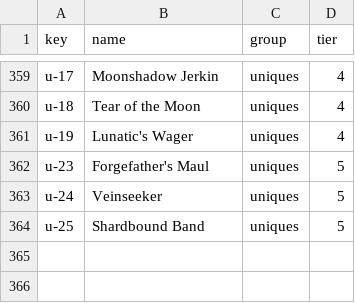
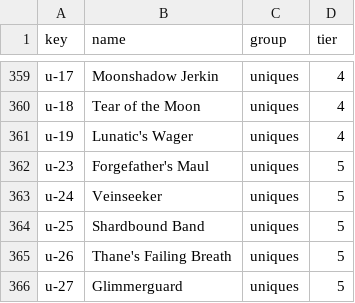
Before and after one commit to something-cabinet/mmo-idle-rpg, a CSV file: art-src/item-art.csv, drawn as a sheet; only a part is shown, gaps mark what is left out; the diff names each change by its address in the sheet, - before the commit and + after, or states it on an @@ line.

```diff
--- a/art-src/item-art.csv
+++ b/art-src/item-art.csv
+row 365: u-26 | Thane's Failing Breath | uniques | 5
+row 366: u-27 | Glimmerguard | uniques | 5
```
Also changed, not shown: 21 other files.
